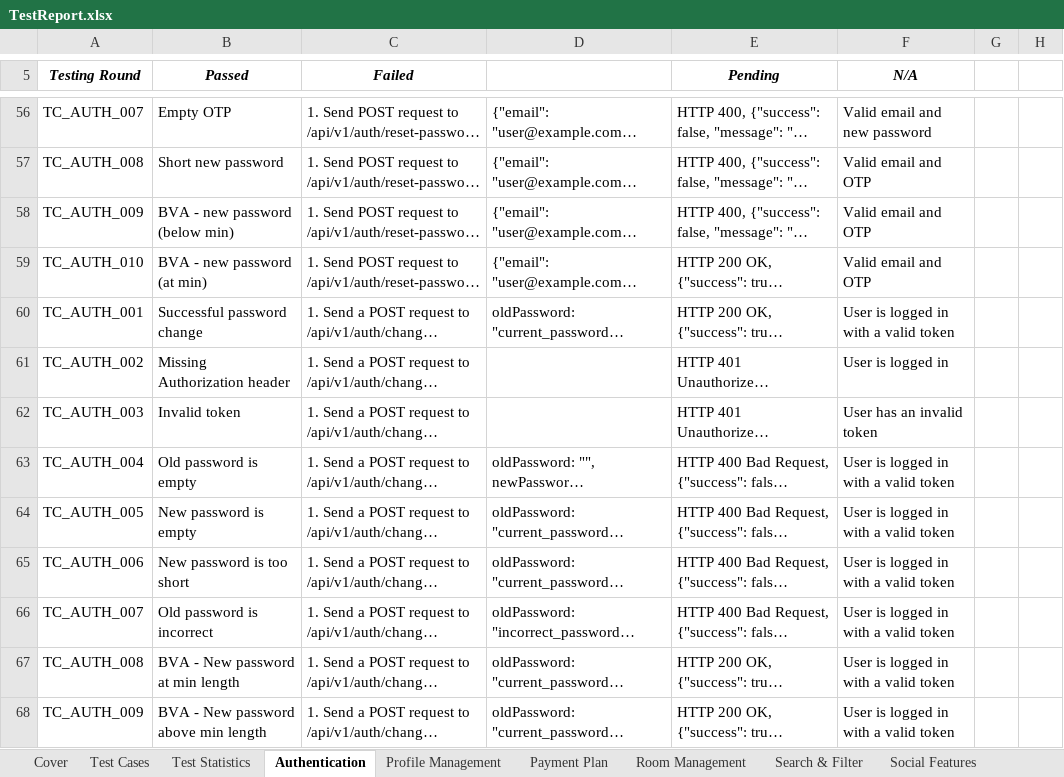
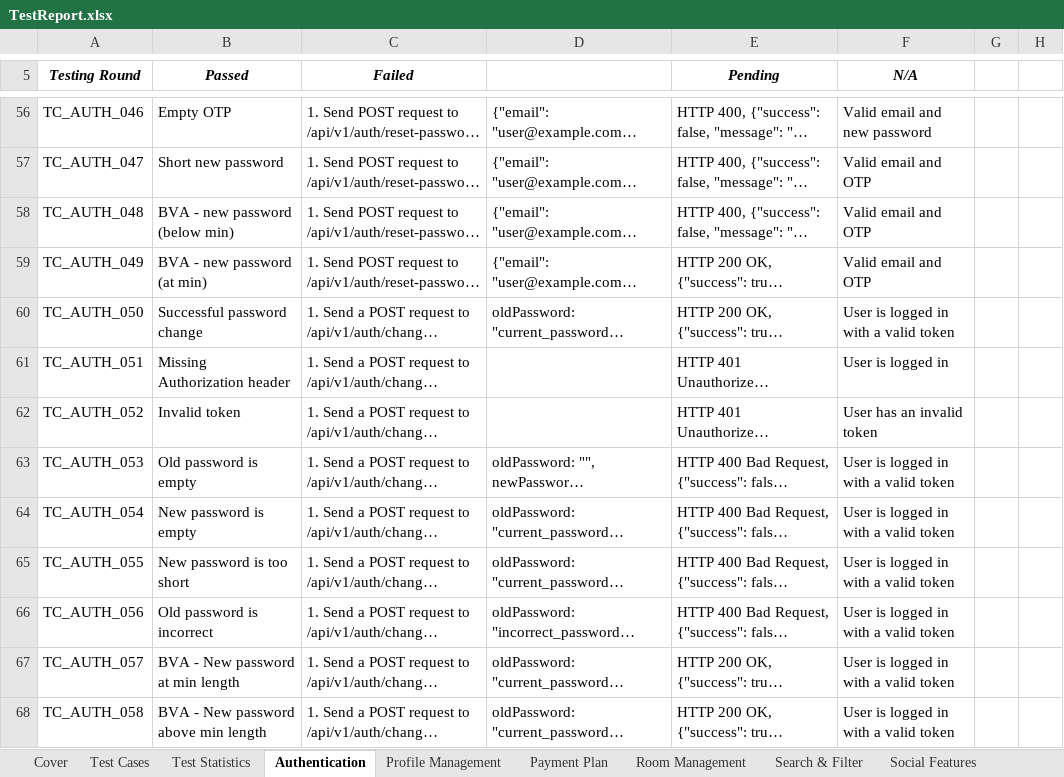
Before and after one commit to MaiLuong1906/RentSpace, an Excel workbook: SWT/TestReport.xlsx, sheet Authentication, drawn as a sheet; only a part is shown, gaps mark what is left out; long unchanged cells end in …; values as stored, in another font and other column widths than the file's, no borders; the diff covers the shown part only; the diff names each change by its address in the sheet, - before the commit and + after, or states it on an @@ line.

```diff
--- a/SWT/TestReport.xlsx (sheet Authentication)
+++ b/SWT/TestReport.xlsx (sheet Authentication)
-A56 (Testing Round): TC_AUTH_007
+A56 (Testing Round): TC_AUTH_046
-A57 (Testing Round): TC_AUTH_008
+A57 (Testing Round): TC_AUTH_047
-A58 (Testing Round): TC_AUTH_009
+A58 (Testing Round): TC_AUTH_048
-A59 (Testing Round): TC_AUTH_010
+A59 (Testing Round): TC_AUTH_049
-A60 (Testing Round): TC_AUTH_001
+A60 (Testing Round): TC_AUTH_050
-A61 (Testing Round): TC_AUTH_002
+A61 (Testing Round): TC_AUTH_051
-A62 (Testing Round): TC_AUTH_003
+A62 (Testing Round): TC_AUTH_052
-A63 (Testing Round): TC_AUTH_004
+A63 (Testing Round): TC_AUTH_053
-A64 (Testing Round): TC_AUTH_005
+A64 (Testing Round): TC_AUTH_054
-A65 (Testing Round): TC_AUTH_006
+A65 (Testing Round): TC_AUTH_055
-A66 (Testing Round): TC_AUTH_007
+A66 (Testing Round): TC_AUTH_056
-A67 (Testing Round): TC_AUTH_008
+A67 (Testing Round): TC_AUTH_057
-A68 (Testing Round): TC_AUTH_009
+A68 (Testing Round): TC_AUTH_058
```
Also changed, not shown: 39 edited cells elsewhere in this sheet, 1 other file.
